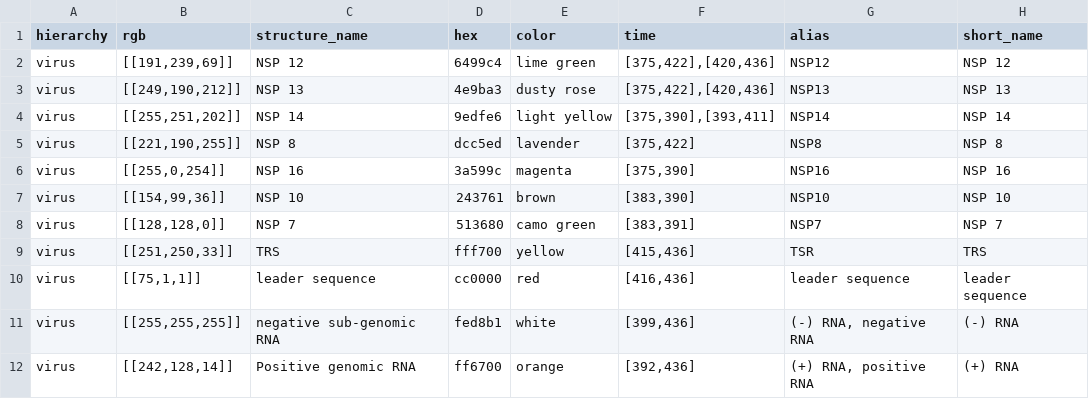
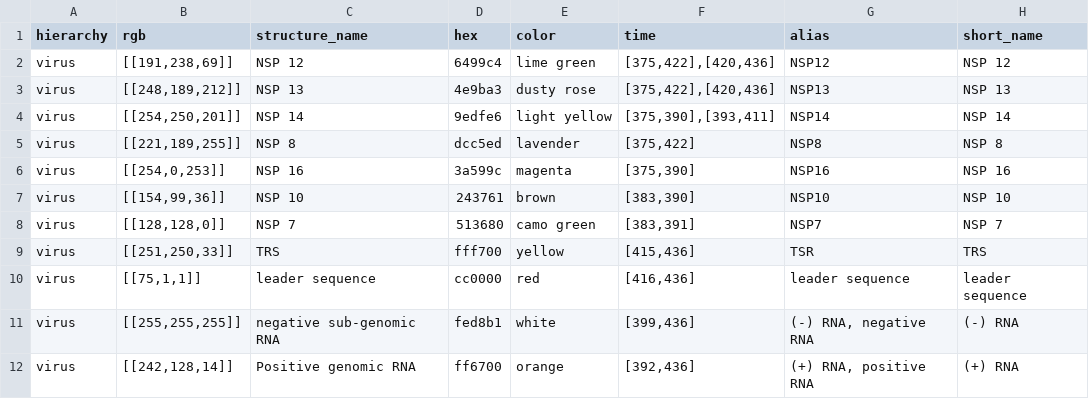
Before and after one commit to visdesignlab/coronavirus-annotation-3, a CSV file: app/static/assets/structures/stuctured_structures_seg4.csv, drawn as a sheet.

```diff
--- a/app/static/assets/structures/stuctured_structures_seg4.csv
+++ b/app/static/assets/structures/stuctured_structures_seg4.csv
@@ -1,7 +1,7 @@
 hierarchy,rgb,structure_name,hex,color,time,alias,short_name
-virus,"[[191,239,69]]",NSP 12,6499c4,lime green,"[375,422],[420,436]","NSP12",NSP 12
-virus,"[[249,190,212]]",NSP 13,4e9ba3,dusty rose,"[375,422],[420,436]","NSP13",NSP 13
-virus,"[[255,251,202]]",NSP 14,9edfe6,light yellow,"[375,390],[393,411]","NSP14",NSP 14
-virus,"[[221,190,255]]",NSP 8,dcc5ed,lavender,"[375,422]","NSP8",NSP 8
-virus,"[[255,0,254]]",NSP 16,3a599c,magenta,"[375,390]","NSP16",NSP 16
+virus,"[[191,238,69]]",NSP 12,6499c4,lime green,"[375,422],[420,436]","NSP12",NSP 12
+virus,"[[248,189,212]]",NSP 13,4e9ba3,dusty rose,"[375,422],[420,436]","NSP13",NSP 13
+virus,"[[254,250,201]]",NSP 14,9edfe6,light yellow,"[375,390],[393,411]","NSP14",NSP 14
+virus,"[[221,189,255]]",NSP 8,dcc5ed,lavender,"[375,422]","NSP8",NSP 8
+virus,"[[254,0,253]]",NSP 16,3a599c,magenta,"[375,390]","NSP16",NSP 16
 virus,"[[154,99,36]]",NSP 10,243761,brown,"[383,390]","NSP10",NSP 10
```
Also changed, not shown: app/static/assets/structures/stuctured_structures_seg5.csv, app/static/assets/structures/stuctured_structures_seg6.csv, 6 other files.
